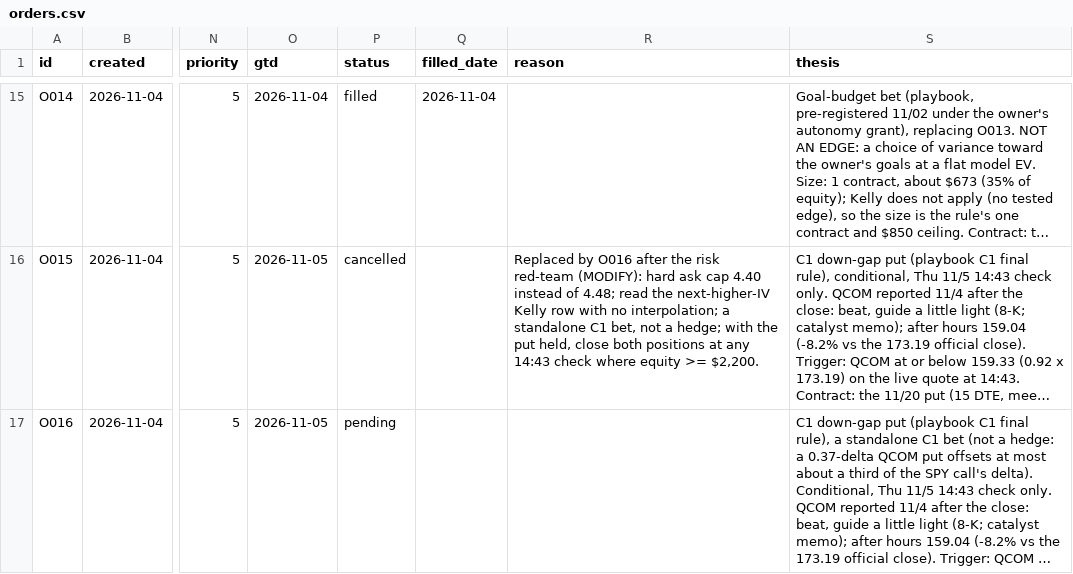
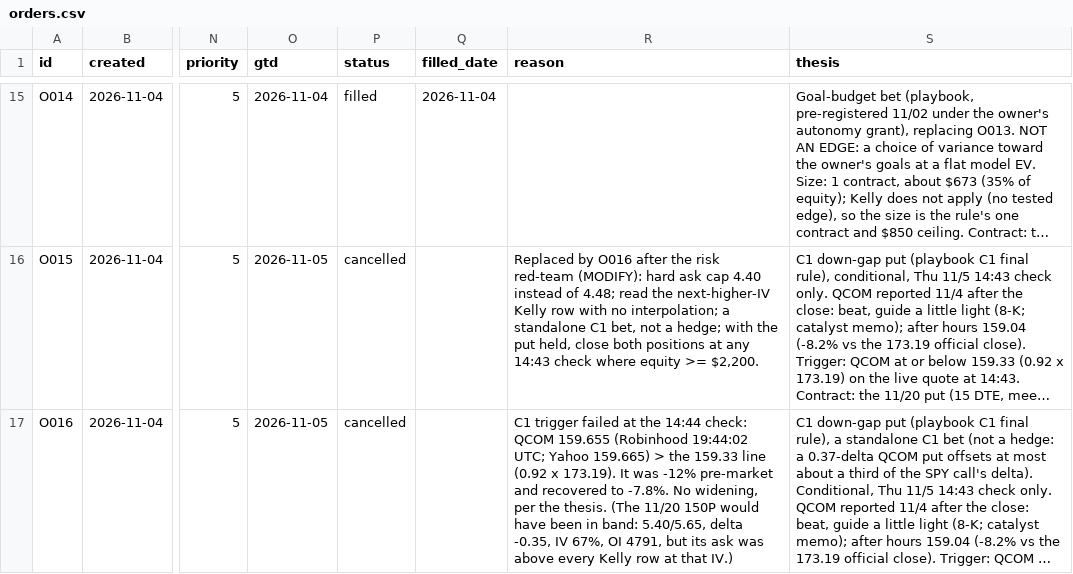
Before and after one commit to fabioelia/temp, a CSV file: trading-experiment/data/orders.csv, drawn as a sheet; only a part is shown, gaps mark what is left out; long unchanged cells end in …; the diff covers the shown part only; the diff names each change by its address in the sheet, - before the commit and + after, or states it on an @@ line.

```diff
--- a/trading-experiment/data/orders.csv
+++ b/trading-experiment/data/orders.csv
-P17 (status): pending
+P17 (status): cancelled
-R17 (reason): (empty)
+R17 (reason): C1 trigger failed at the 14:44 check: QCOM 159.655 (Robinhood 19:44:02 UTC; Yahoo 159.665) > the 159.33 line (0.92 x 173.19). It was -12% pre-market and recovered to -7.8%. No widening, per the thesis. (The 11/20 150P would have been in band: 5.40/5.65, delta -0.35, IV 67%, OI 4791, but its ask was above every Kelly row at that IV.)
```
Also changed, not shown: 1 added row elsewhere in this file, trading-experiment/data/live_ledger.csv, trading-experiment/data/live_tickets.csv, 2 other files.
